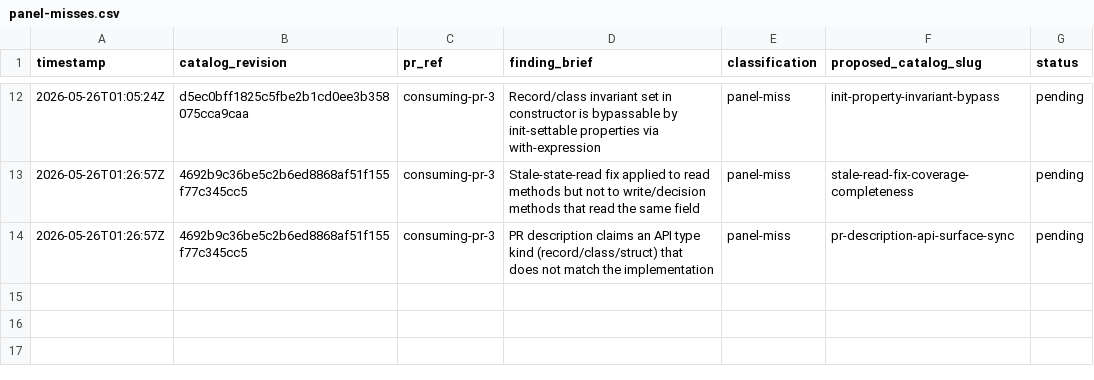
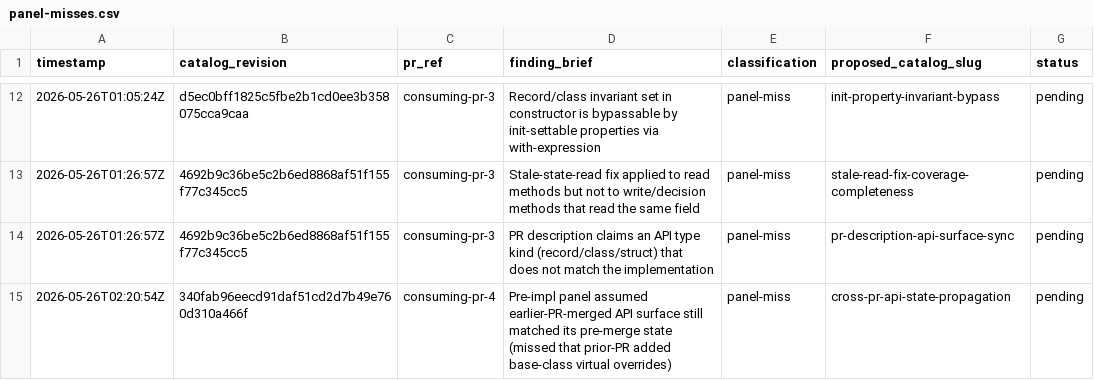
Before and after one commit to jschick04/CopilotInstructions, a CSV file: .github/pr-quality-gate/data/panel-misses.csv, drawn as a sheet; only a part is shown, gaps mark what is left out; the diff names each change by its address in the sheet, - before the commit and + after, or states it on an @@ line.

Commit message:
Track panel-miss from consuming-pr-4 (cross-PR API state propagation)

```diff
--- a/.github/pr-quality-gate/data/panel-misses.csv
+++ b/.github/pr-quality-gate/data/panel-misses.csv
+row 15: 2026-05-26T02:20:54Z | 340fab96eecd91daf51cd2d7b49e760d310a466f | consuming-pr-4 | Pre-impl panel assumed earlier-PR-merged API surface still matched its pre-merge state (missed that prior-PR added base-class virtual overrides) | panel-miss | cross-pr-api-state-propagation | pending
```
